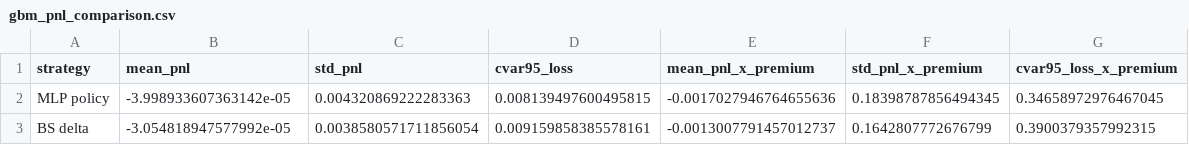
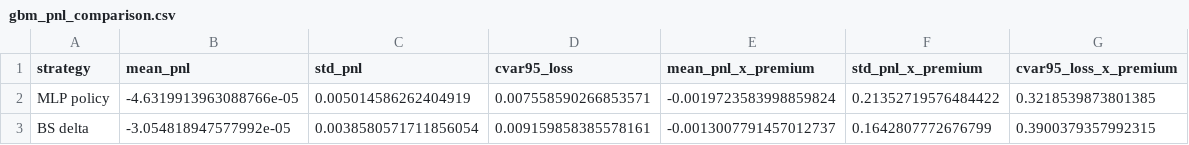
Before and after one commit to suryaansh-jain/deep-hedging-nifty, a CSV file: results/validation/gbm_pnl_comparison.csv, drawn as a sheet.

```diff
--- a/results/validation/gbm_pnl_comparison.csv
+++ b/results/validation/gbm_pnl_comparison.csv
@@ -1,3 +1,3 @@
 strategy,mean_pnl,std_pnl,cvar95_loss,mean_pnl_x_premium,std_pnl_x_premium,cvar95_loss_x_premium
-MLP policy,-3.998933607363142e-05,0.004320869222283363,0.008139497600495815,-0.0017027946764655636,0.18398787856494345,0.34658972976467045
+MLP policy,-4.6319913963088766e-05,0.005014586262404919,0.007558590266853571,-0.0019723583998859824,0.21352719576484422,0.3218539873801385
 BS delta,-3.054818947577992e-05,0.0038580571711856054,0.009159858385578161,-0.0013007791457012737,0.1642807772676799,0.3900379357992315
```
Also changed, not shown: results/validation/gbm_mad_by_expiry.csv, results/validation/gbm_mad_by_moneyness.csv, 2 other files.
